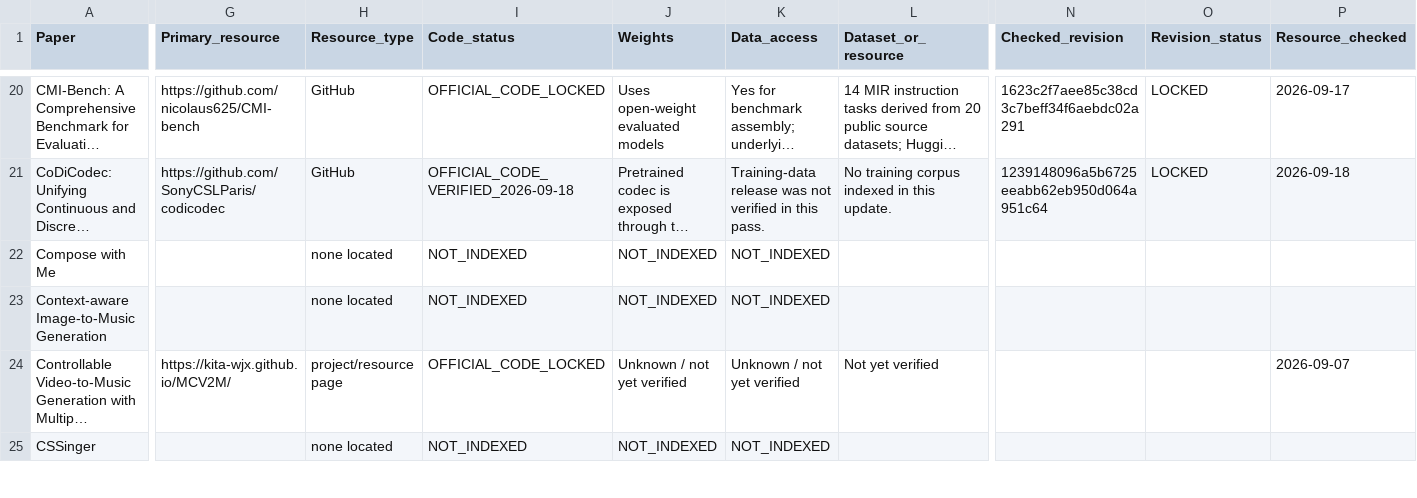
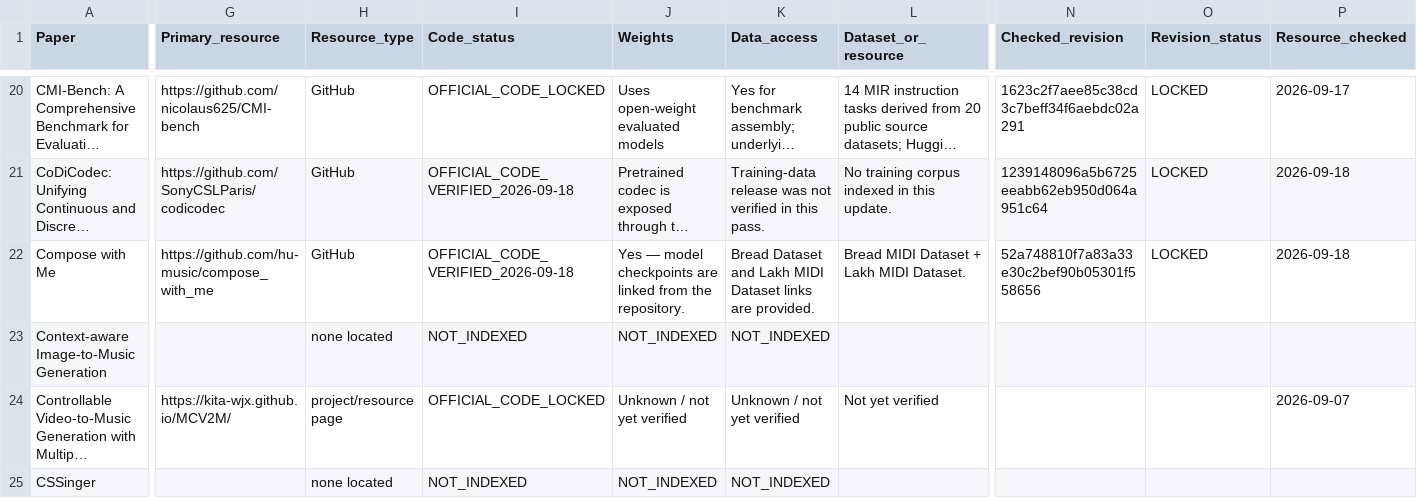
Before and after one commit to zyh123599/music-ai-foundation-model-survey-resources, a CSV file: resources/paper_resource_crosswalk.csv, drawn as a sheet; only a part is shown, gaps mark what is left out; long unchanged cells end in …; the diff covers the shown part only; the diff names each change by its address in the sheet, - before the commit and + after, or states it on an @@ line.

Commit message:
Add second-wave verified official resources

```diff
--- a/resources/paper_resource_crosswalk.csv
+++ b/resources/paper_resource_crosswalk.csv
-G22 (Primary_resource): (empty)
+G22 (Primary_resource): https://github.com/hu-music/compose_with_me
-H22 (Resource_type): none located
+H22 (Resource_type): GitHub
-I22 (Code_status): NOT_INDEXED
+I22 (Code_status): OFFICIAL_CODE_VERIFIED_2026-09-18
-J22 (Weights): NOT_INDEXED
+J22 (Weights): Yes — model checkpoints are linked from the repository.
-K22 (Data_access): NOT_INDEXED
+K22 (Data_access): Bread Dataset and Lakh MIDI Dataset links are provided.
-L22 (Dataset_or_resource): (empty)
+L22 (Dataset_or_resource): Bread MIDI Dataset + Lakh MIDI Dataset.
-N22 (Checked_revision): (empty)
+N22 (Checked_revision): 52a748810f7a83a33e30c2bef90b05301f558656
-O22 (Revision_status): (empty)
+O22 (Revision_status): LOCKED
-P22 (Resource_checked): (empty)
+P22 (Resource_checked): 2026-09-18
```
Also changed, not shown: 79 edited cells elsewhere in this file.
